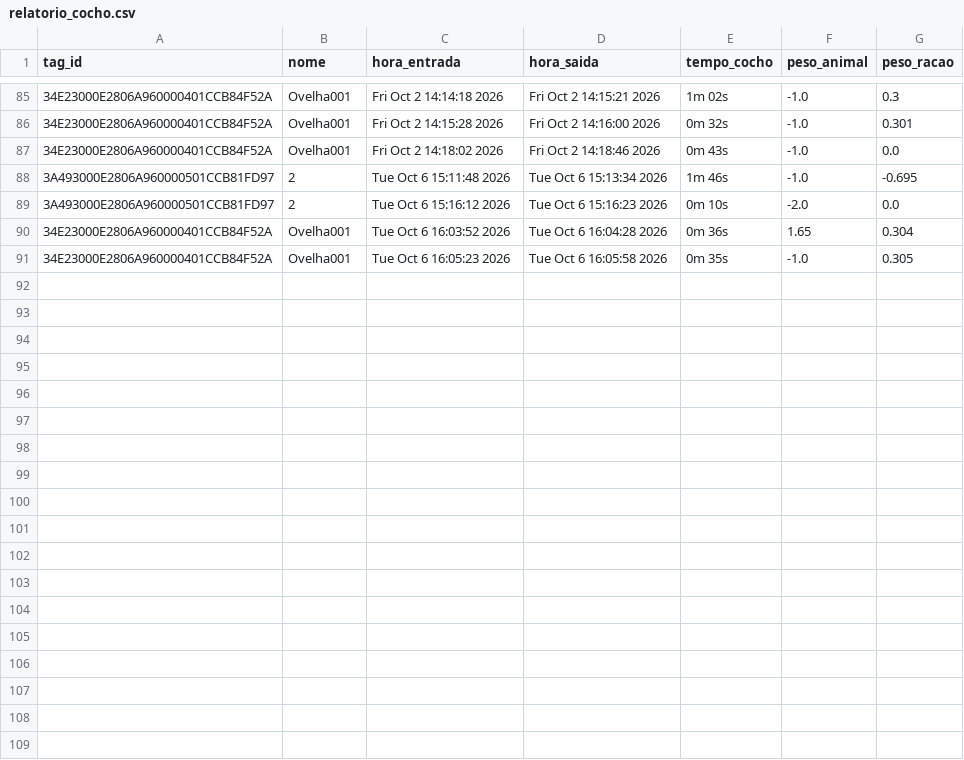
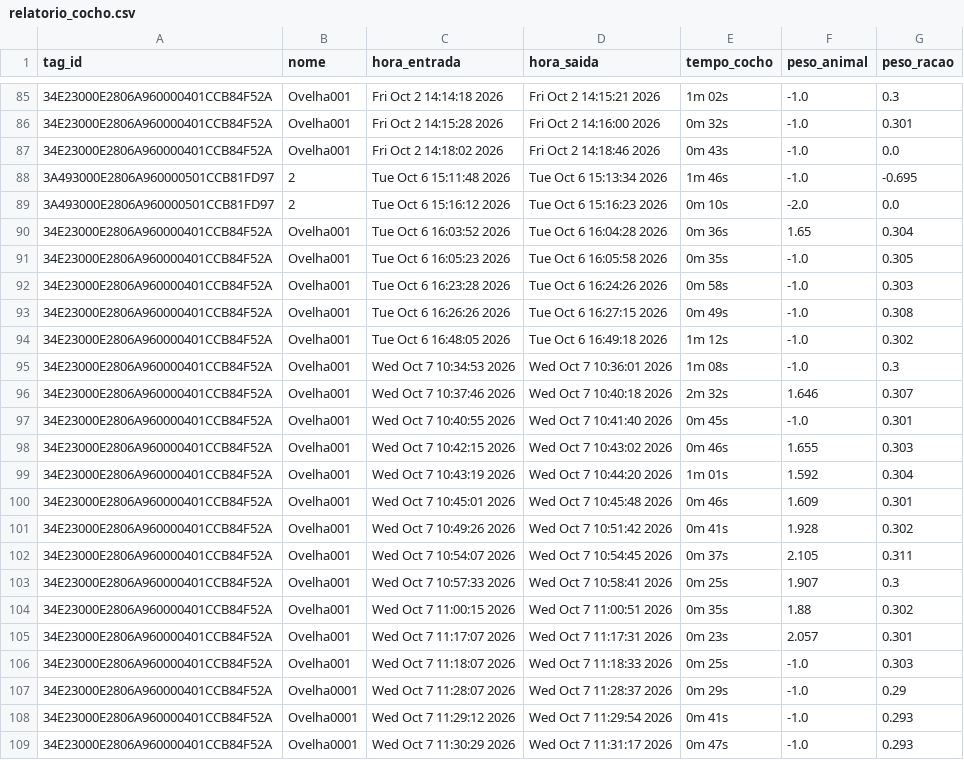
Before and after one commit to EvandroLD/Comedouros, a CSV file: Comedouros_autom-ticos/core/relatorio_cocho.csv, drawn as a sheet; only a part is shown, gaps mark what is left out.

```diff
--- a/Comedouros_autom-ticos/core/relatorio_cocho.csv
+++ b/Comedouros_autom-ticos/core/relatorio_cocho.csv
@@ -91 +91,19 @@ tag_id,nome,hora_entrada,hora_saida,tempo_cocho,peso_animal,peso_racao
 34E23000E2806A960000401CCB84F52A,Ovelha001,Tue Oct  6 16:05:23 2026,Tue Oct  6 16:05:58 2026,0m 35s,-1.0,0.305
+34E23000E2806A960000401CCB84F52A,Ovelha001,Tue Oct  6 16:23:28 2026,Tue Oct  6 16:24:26 2026,0m 58s,-1.0,0.303
+34E23000E2806A960000401CCB84F52A,Ovelha001,Tue Oct  6 16:26:26 2026,Tue Oct  6 16:27:15 2026,0m 49s,-1.0,0.308
+34E23000E2806A960000401CCB84F52A,Ovelha001,Tue Oct  6 16:48:05 2026,Tue Oct  6 16:49:18 2026,1m 12s,-1.0,0.302
+34E23000E2806A960000401CCB84F52A,Ovelha001,Wed Oct  7 10:34:53 2026,Wed Oct  7 10:36:01 2026,1m 08s,-1.0,0.3
+34E23000E2806A960000401CCB84F52A,Ovelha001,Wed Oct  7 10:37:46 2026,Wed Oct  7 10:40:18 2026,2m 32s,1.646,0.307
+34E23000E2806A960000401CCB84F52A,Ovelha001,Wed Oct  7 10:40:55 2026,Wed Oct  7 10:41:40 2026,0m 45s,-1.0,0.301
+34E23000E2806A960000401CCB84F52A,Ovelha001,Wed Oct  7 10:42:15 2026,Wed Oct  7 10:43:02 2026,0m 46s,1.655,0.303
+34E23000E2806A960000401CCB84F52A,Ovelha001,Wed Oct  7 10:43:19 2026,Wed Oct  7 10:44:20 2026,1m 01s,1.592,0.304
+34E23000E2806A960000401CCB84F52A,Ovelha001,Wed Oct  7 10:45:01 2026,Wed Oct  7 10:45:48 2026,0m 46s,1.609,0.301
+34E23000E2806A960000401CCB84F52A,Ovelha001,Wed Oct  7 10:49:26 2026,Wed Oct  7 10:51:42 2026,0m 41s,1.928,0.302
+34E23000E2806A960000401CCB84F52A,Ovelha001,Wed Oct  7 10:54:07 2026,Wed Oct  7 10:54:45 2026,0m 37s,2.105,0.311
+34E23000E2806A960000401CCB84F52A,Ovelha001,Wed Oct  7 10:57:33 2026,Wed Oct  7 10:58:41 2026,0m 25s,1.907,0.3
+34E23000E2806A960000401CCB84F52A,Ovelha001,Wed Oct  7 11:00:15 2026,Wed Oct  7 11:00:51 2026,0m 35s,1.88,0.302
+34E23000E2806A960000401CCB84F52A,Ovelha001,Wed Oct  7 11:17:07 2026,Wed Oct  7 11:17:31 2026,0m 23s,2.057,0.301
+34E23000E2806A960000401CCB84F52A,Ovelha001,Wed Oct  7 11:18:07 2026,Wed Oct  7 11:18:33 2026,0m 25s,-1.0,0.303
+34E23000E2806A960000401CCB84F52A,Ovelha0001,Wed Oct  7 11:28:07 2026,Wed Oct  7 11:28:37 2026,0m 29s,-1.0,0.29
+34E23000E2806A960000401CCB84F52A,Ovelha0001,Wed Oct  7 11:29:12 2026,Wed Oct  7 11:29:54 2026,0m 41s,-1.0,0.293
+34E23000E2806A960000401CCB84F52A,Ovelha0001,Wed Oct  7 11:30:29 2026,Wed Oct  7 11:31:17 2026,0m 47s,-1.0,0.293
```
Also changed, not shown: Comedouros_autom-ticos/core/balanca_debug/leituras_balanca.csv, Comedouros_autom-ticos/core/tag_info.csv, 2 other files.
